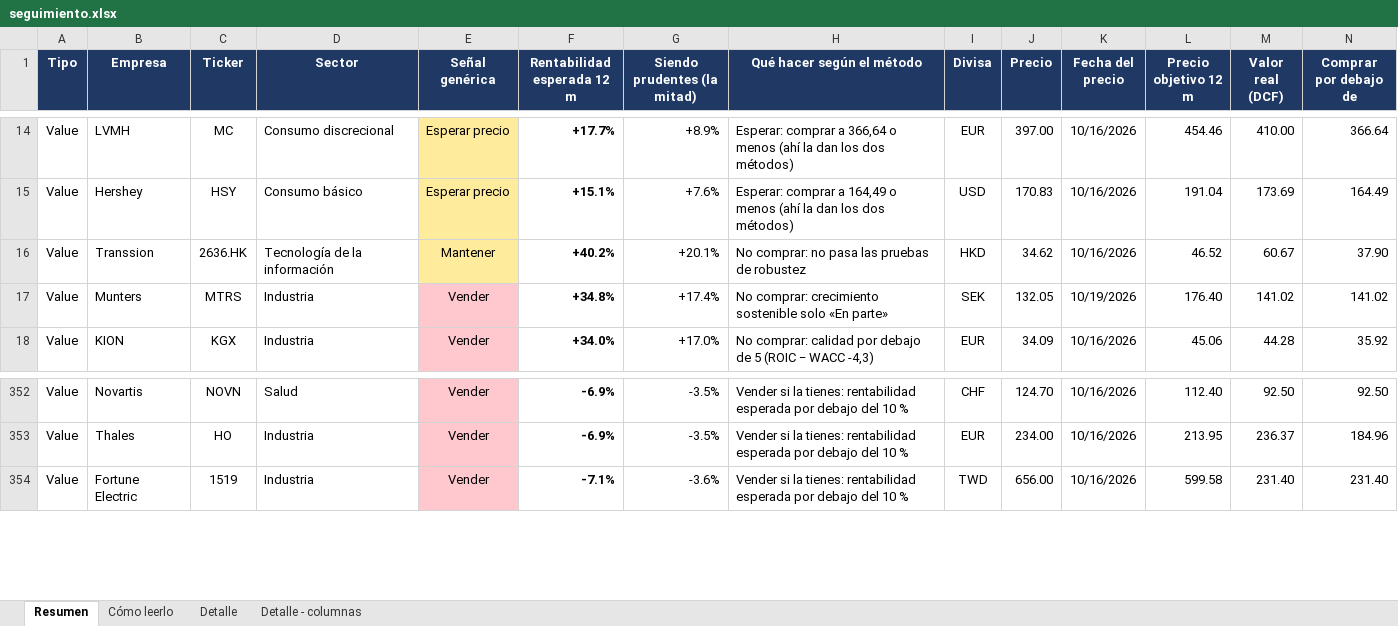
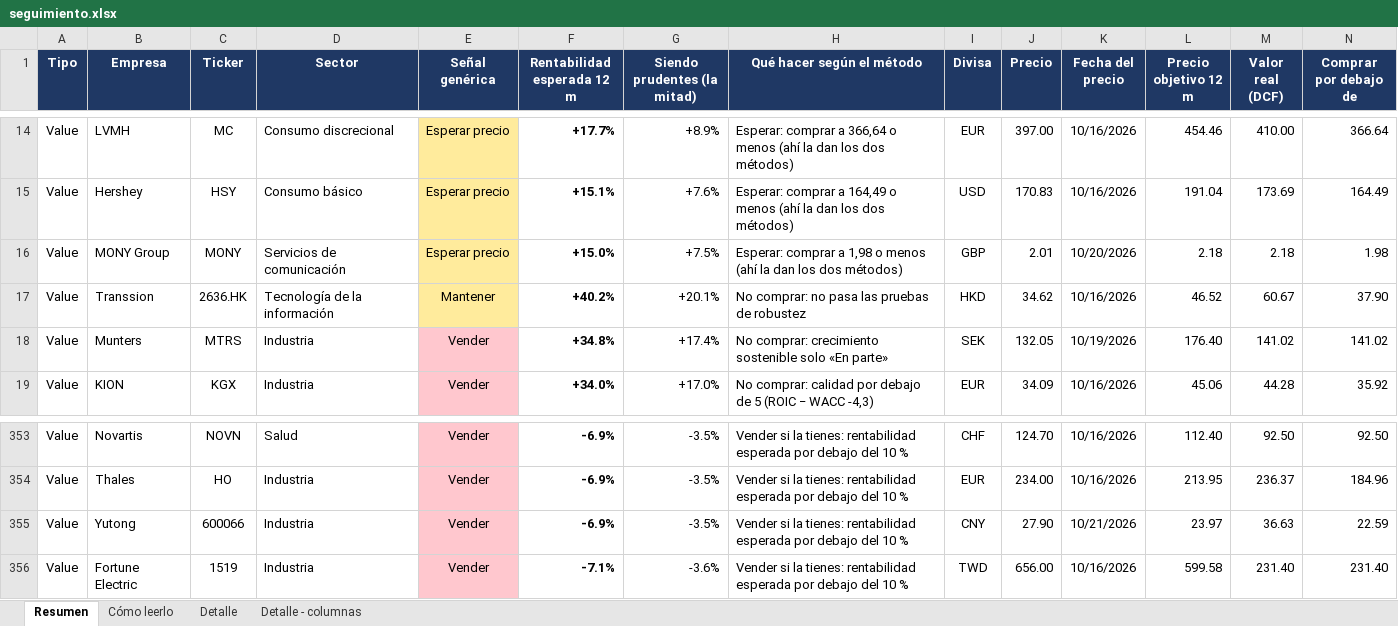
Before and after one commit to HotisS/analisis-inversion, an Excel workbook: seguimiento.xlsx, sheet Resumen, drawn as a sheet; only a part is shown, gaps mark what is left out; values as stored, in another font and other column widths than the file's, no borders; rows hold the shown columns only; the diff names each change by its address in the sheet, - before the commit and + after, or states it on an @@ line.

```diff
--- a/seguimiento.xlsx (sheet Resumen)
+++ b/seguimiento.xlsx (sheet Resumen)
+row 16: Value | MONY Group | MONY | Servicios de comunicación | Esperar precio | +15.0% | +7.5% | Esperar: comprar a 1,98 o menos (ahí la dan los dos métodos) | GBP | 2.01 | 10/20/2026 | 2.18 | 2.18 | 1.98
+row 355: Value | Yutong | 600066 | Industria | Vender | -6.9% | -3.5% | Vender si la tienes: rentabilidad esperada por debajo del 10 % | CNY | 27.90 | 10/21/2026 | 23.97 | 36.63 | 22.59
```
Also changed, not shown: sheet Detalle, 23 other files.
